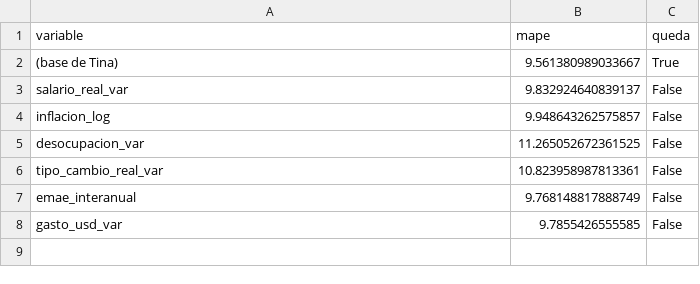
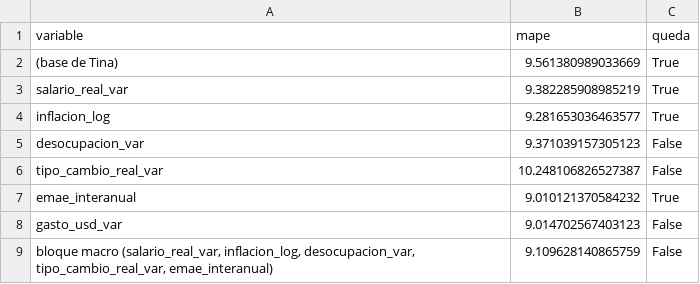
Before and after one commit to GianImpedovo/TPO-CD, a CSV file: data/processed/seleccion_variables_region.csv, drawn as a sheet.

```diff
--- a/data/processed/seleccion_variables_region.csv
+++ b/data/processed/seleccion_variables_region.csv
@@ -1,8 +1,9 @@
 variable,mape,queda
-(base de Tina),9.561380989033667,True
-salario_real_var,9.832924640839137,False
-inflacion_log,9.948643262575857,False
-desocupacion_var,11.265052672361525,False
-tipo_cambio_real_var,10.823958987813361,False
-emae_interanual,9.768148817888749,False
-gasto_usd_var,9.7855426555585,False
+(base de Tina),9.561380989033669,True
+salario_real_var,9.382285908985219,True
+inflacion_log,9.281653036463577,True
+desocupacion_var,9.371039157305123,False
+tipo_cambio_real_var,10.248106826527387,False
+emae_interanual,9.010121370584232,True
+gasto_usd_var,9.014702567403123,False
+"bloque macro (salario_real_var, inflacion_log, desocupacion_var, tipo_cambio_real_var, emae_interanual)",9.109628140865759,False
```
Also changed, not shown: data/processed/backtest_region_mape.csv, data/processed/backtest_region_predicciones.csv, 7 other files.
